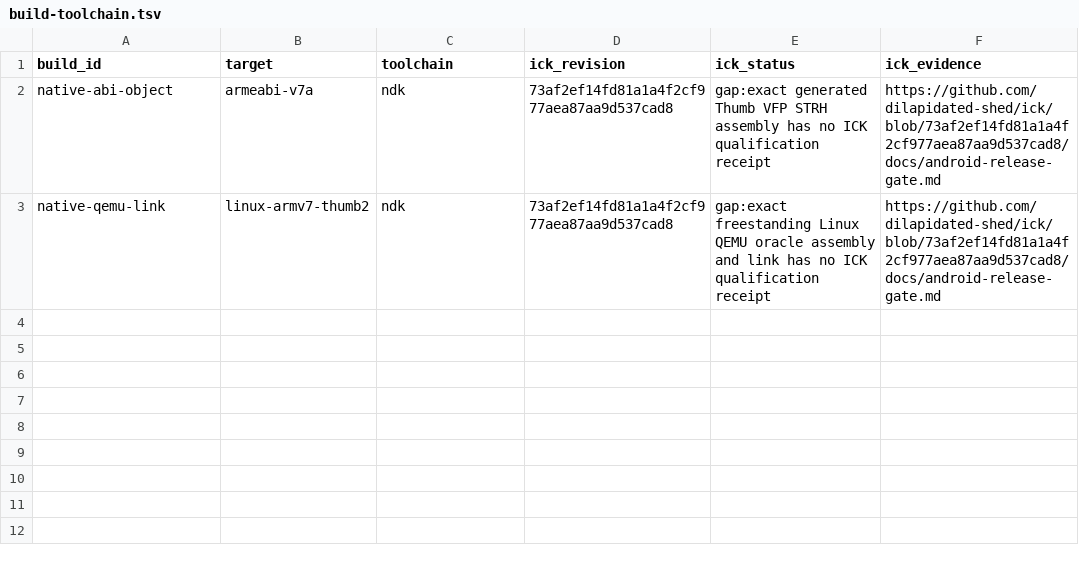
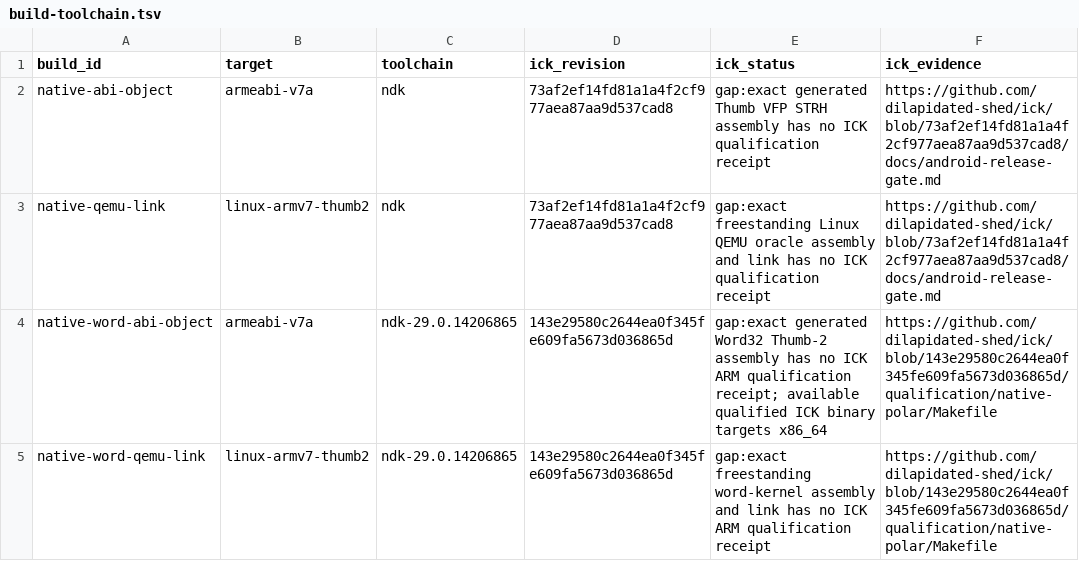
Before and after one commit to fuego-ironworks/idric-arm-thumb, a TSV file: ci/build-toolchain.tsv, drawn as a sheet; the diff names each change by its address in the sheet, - before the commit and + after, or states it on an @@ line.

Commit message:
Qualify word chains and every representable shared-corpus product

```diff
--- a/ci/build-toolchain.tsv
+++ b/ci/build-toolchain.tsv
+row 4: native-word-abi-object | armeabi-v7a | ndk-29.0.14206865 | 143e29580c2644ea0f345fe609fa5673d036865d | gap:exact generated Word32 Thumb-2 assembly has no ICK ARM qualification receipt; available qualified ICK binary targets x86_64 | https://github.com/dilapidated-shed/ick/blob/143e29580c2644ea0f345fe609fa5673d036865d/qualification/native-polar/Makefile
+row 5: native-word-qemu-link | linux-armv7-thumb2 | ndk-29.0.14206865 | 143e29580c2644ea0f345fe609fa5673d036865d | gap:exact freestanding word-kernel assembly and link has no ICK ARM qualification receipt | https://github.com/dilapidated-shed/ick/blob/143e29580c2644ea0f345fe609fa5673d036865d/qualification/native-polar/Makefile
```
Also changed, not shown: 9 other files.
